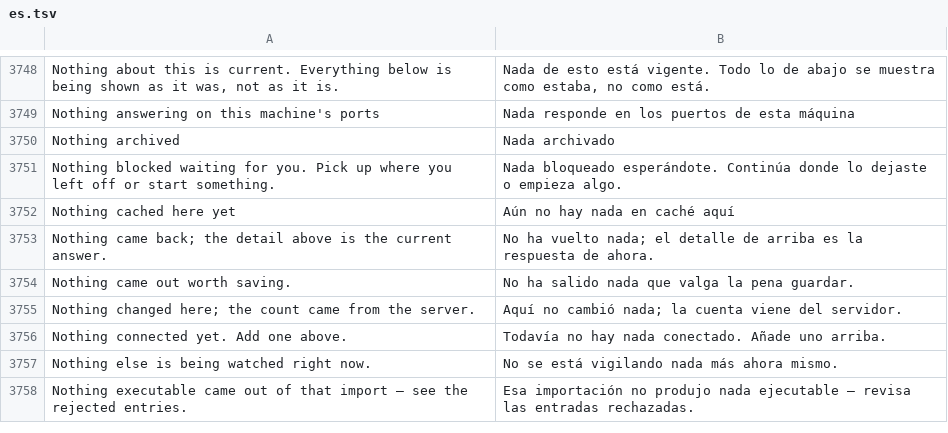
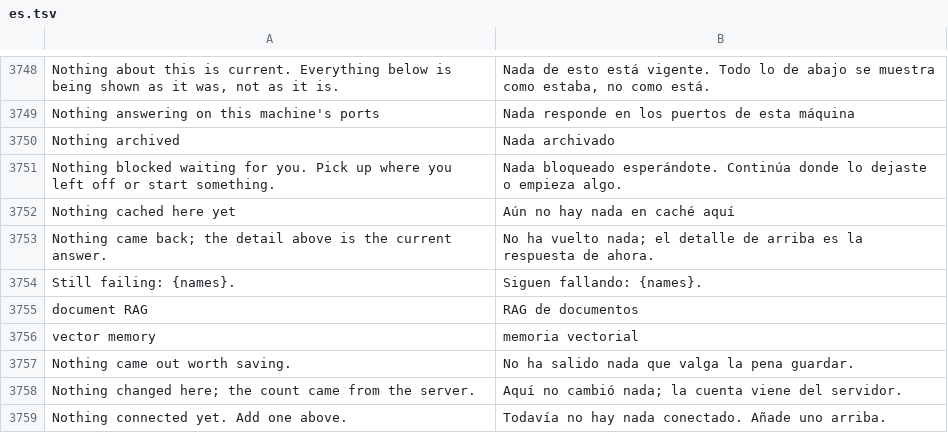
Before and after one commit to Luissalet/Faustus, a TSV file: docs/ui/i18n/es.tsv, drawn as a sheet; only a part is shown, gaps mark what is left out; the shorter side is filled out with more unchanged rows; the diff names each change by its address in the sheet, - before the commit and + after, or states it on an @@ line.

Commit message:
Say what Reconnect brought back, refresh the degradation report, and catch a ChromaDB that stops mid-session
The services Reconnect returned only per-store states while the panel read reconnected/failed lists, so it always said nothing came back even after the stores recovered. The reconnect now adds those lists (keeping the existing keys) and refreshes the cached degradation report and its snapshot; the panel shows which stores came back or still fail, applies the returned probe at once and re-reads the degradation report fresh instead of waiting for the next poll.

The vector-store probe only read the stores' healthy flags, which flip when an operation fails, so a ChromaDB stopped after start-up still showed as healthy. When the flags say healthy it now also checks that the server behind the connected client answers.

```diff
--- a/docs/ui/i18n/es.tsv
+++ b/docs/ui/i18n/es.tsv
+row 3754: Still failing: {names}. | Siguen fallando: {names}.
+row 3755: document RAG | RAG de documentos
+row 3756: vector memory | memoria vectorial
```
Also changed, not shown: 16 other files.
